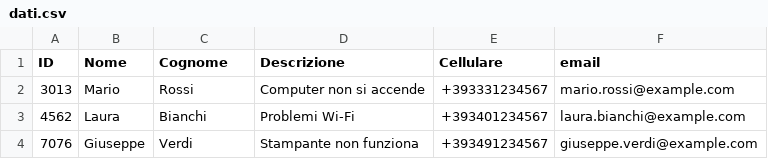
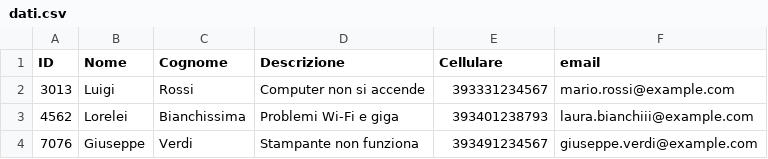
Before and after one commit to SolaneHub/Python_Esercizio_Finale, a CSV file: dati.csv, drawn as a sheet.

```diff
--- a/dati.csv
+++ b/dati.csv
@@ -1,4 +1,4 @@
 ID,Nome,Cognome,Descrizione,Cellulare,email
-3013,Mario,Rossi,Computer non si accende,+393331234567,mario.rossi@example.com
-4562,Laura,Bianchi,Problemi Wi-Fi,+393401234567,laura.bianchi@example.com
-7076,Giuseppe,Verdi,Stampante non funziona,+393491234567,giuseppe.verdi@example.com
+3013,Luigi,Rossi,Computer non si accende,393331234567,mario.rossi@example.com
+4562,Lorelei,Bianchissima,Problemi Wi-Fi e giga,393401238793,laura.bianchiii@example.com
+7076,Giuseppe,Verdi,Stampante non funziona,393491234567,giuseppe.verdi@example.com
```
Also changed, not shown: 2 other files.
